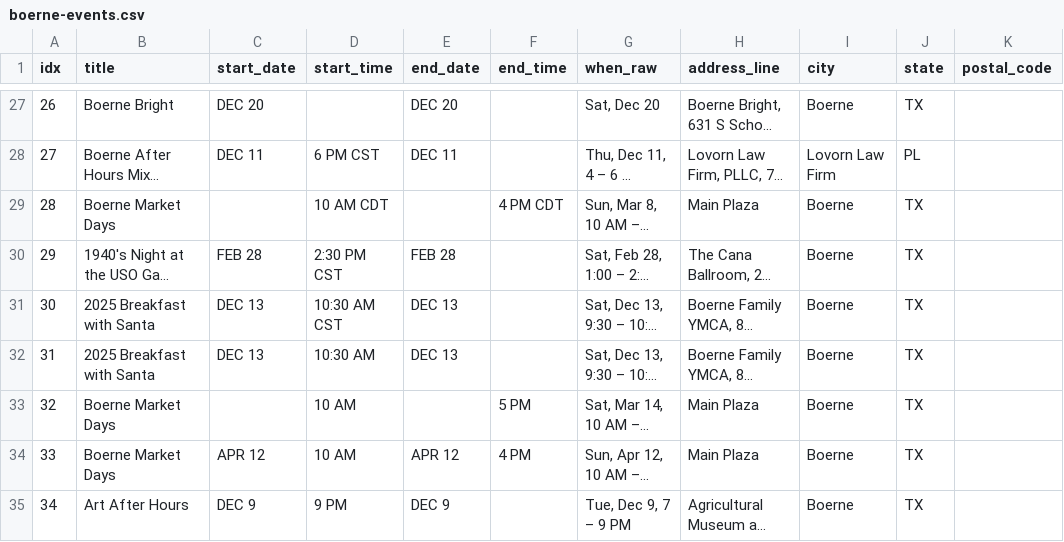
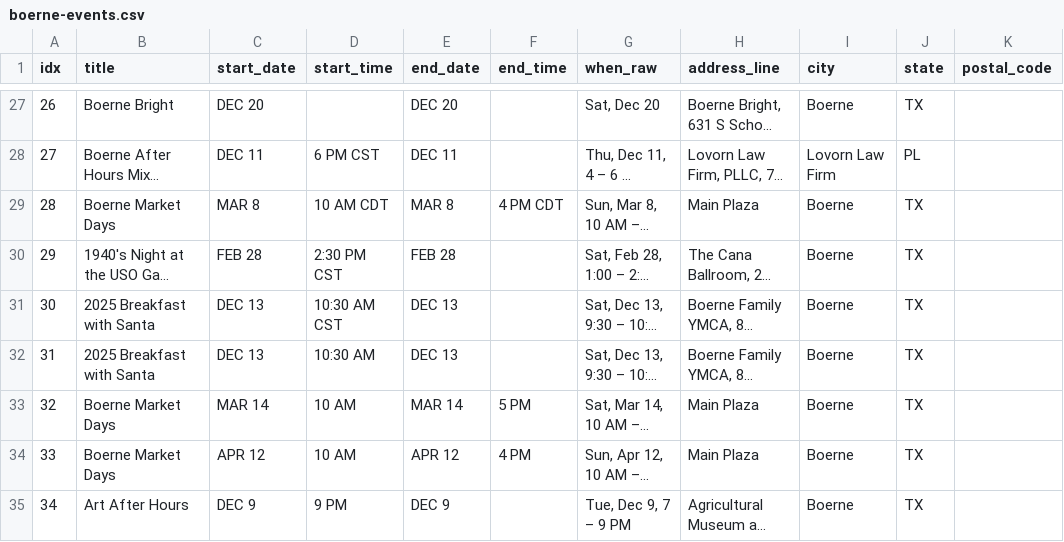
Before and after one commit to enkday/serpapi-events-toolkit, a CSV file: data/boerne-events.csv, drawn as a sheet; only a part is shown, gaps mark what is left out; long unchanged cells end in …; the diff names each change by its address in the sheet, - before the commit and + after, or states it on an @@ line.

Commit message:
Fix Spanish month translation that broke MAR dates

```diff
--- a/data/boerne-events.csv
+++ b/data/boerne-events.csv
-C29 (start_date): (empty)
+C29 (start_date): MAR 8
-E29 (end_date): (empty)
+E29 (end_date): MAR 8
-C33 (start_date): (empty)
+C33 (start_date): MAR 14
-E33 (end_date): (empty)
+E33 (end_date): MAR 14
```
Also changed, not shown: 1 other file.
